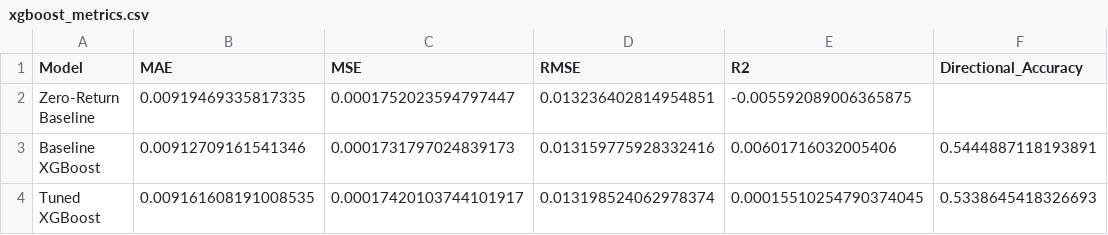
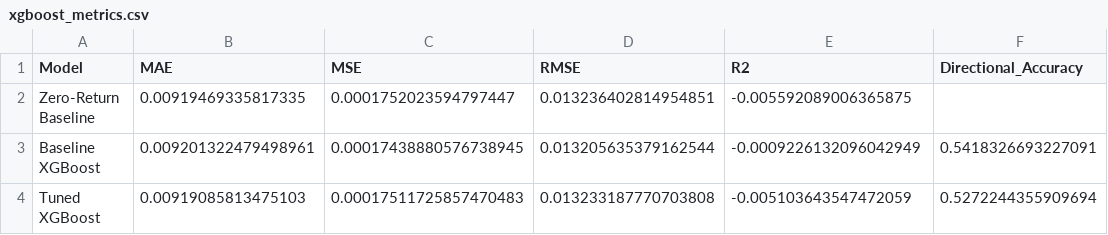
Before and after one commit to khgaurav/macro-commodity-ml, a CSV file: results/xgboost_metrics.csv, drawn as a sheet.

Commit message:
Iteration 4: LSTM feature importance, classification metrics, XGBoost notebook conversion, model comparison notebook fixes

```diff
--- a/results/xgboost_metrics.csv
+++ b/results/xgboost_metrics.csv
@@ -2,3 +2,3 @@ Model,MAE,MSE,RMSE,R2,Directional_Accuracy
 Zero-Return Baseline,0.00919469335817335,0.0001752023594797447,0.013236402814954851,-0.005592089006365875,
-Baseline XGBoost,0.00912709161541346,0.0001731797024839173,0.013159775928332416,0.00601716032005406,0.5444887118193891
-Tuned XGBoost,0.009161608191008535,0.00017420103744101917,0.013198524062978374,0.00015510254790374045,0.5338645418326693
+Baseline XGBoost,0.009201322479498961,0.00017438880576738945,0.013205635379162544,-0.0009226132096042949,0.5418326693227091
+Tuned XGBoost,0.00919085813475103,0.00017511725857470483,0.013233187770703808,-0.005103643547472059,0.5272244355909694
```
Also changed, not shown: 14 other files.
